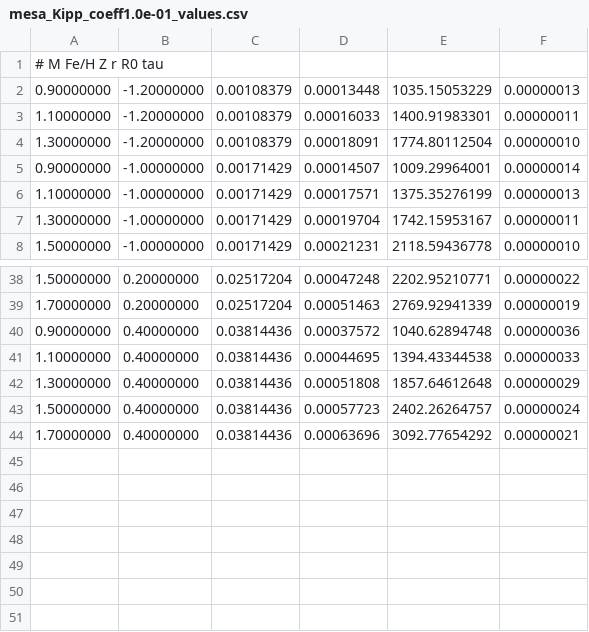
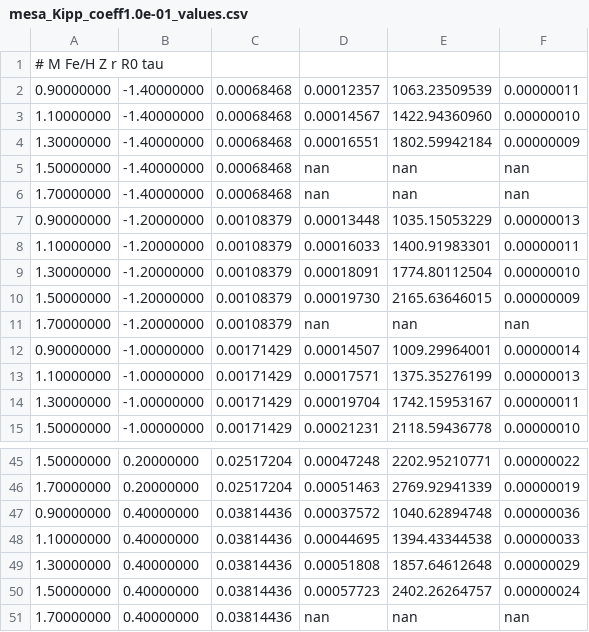
Before and after one commit to afraser3/Empirical-Magnetic-Thermohaline, a CSV file: figures/mesa_spread/mesa_Kipp_coeff1.0e-01_values.csv, drawn as a sheet; only a part is shown, gaps mark what is left out.

```diff
--- a/figures/mesa_spread/mesa_Kipp_coeff1.0e-01_values.csv
+++ b/figures/mesa_spread/mesa_Kipp_coeff1.0e-01_values.csv
@@ -1,2 +1,7 @@
 #                  M                 Fe/H                    Z                    r                   R0                  tau
+          0.90000000,         -1.40000000,          0.00068468,          0.00012357,       1063.23509539,          0.00000011
+          1.10000000,         -1.40000000,          0.00068468,          0.00014567,       1422.94360960,          0.00000010
+          1.30000000,         -1.40000000,          0.00068468,          0.00016551,       1802.59942184,          0.00000009
+          1.50000000,         -1.40000000,          0.00068468,                 nan,                 nan,                 nan
+          1.70000000,         -1.40000000,          0.00068468,                 nan,                 nan,                 nan
           0.90000000,         -1.20000000,          0.00108379,          0.00013448,       1035.15053229,          0.00000013
@@ -4,2 +9,4 @@
           1.30000000,         -1.20000000,          0.00108379,          0.00018091,       1774.80112504,          0.00000010
+          1.50000000,         -1.20000000,          0.00108379,          0.00019730,       2165.63646015,          0.00000009
+          1.70000000,         -1.20000000,          0.00108379,                 nan,                 nan,                 nan
           0.90000000,         -1.00000000,          0.00171429,          0.00014507,       1009.29964001,          0.00000014
@@ -43,2 +50,2 @@
           1.50000000,          0.40000000,          0.03814436,          0.00057723,       2402.26264757,          0.00000024
-          1.70000000,          0.40000000,          0.03814436,          0.00063696,       3092.77654292,          0.00000021
+          1.70000000,          0.40000000,          0.03814436,                 nan,                 nan,                 nan
```
Also changed, not shown: figures/mesa_spread/mesa_Brown_coeff1.0e+00_values.csv, 2 other files.
